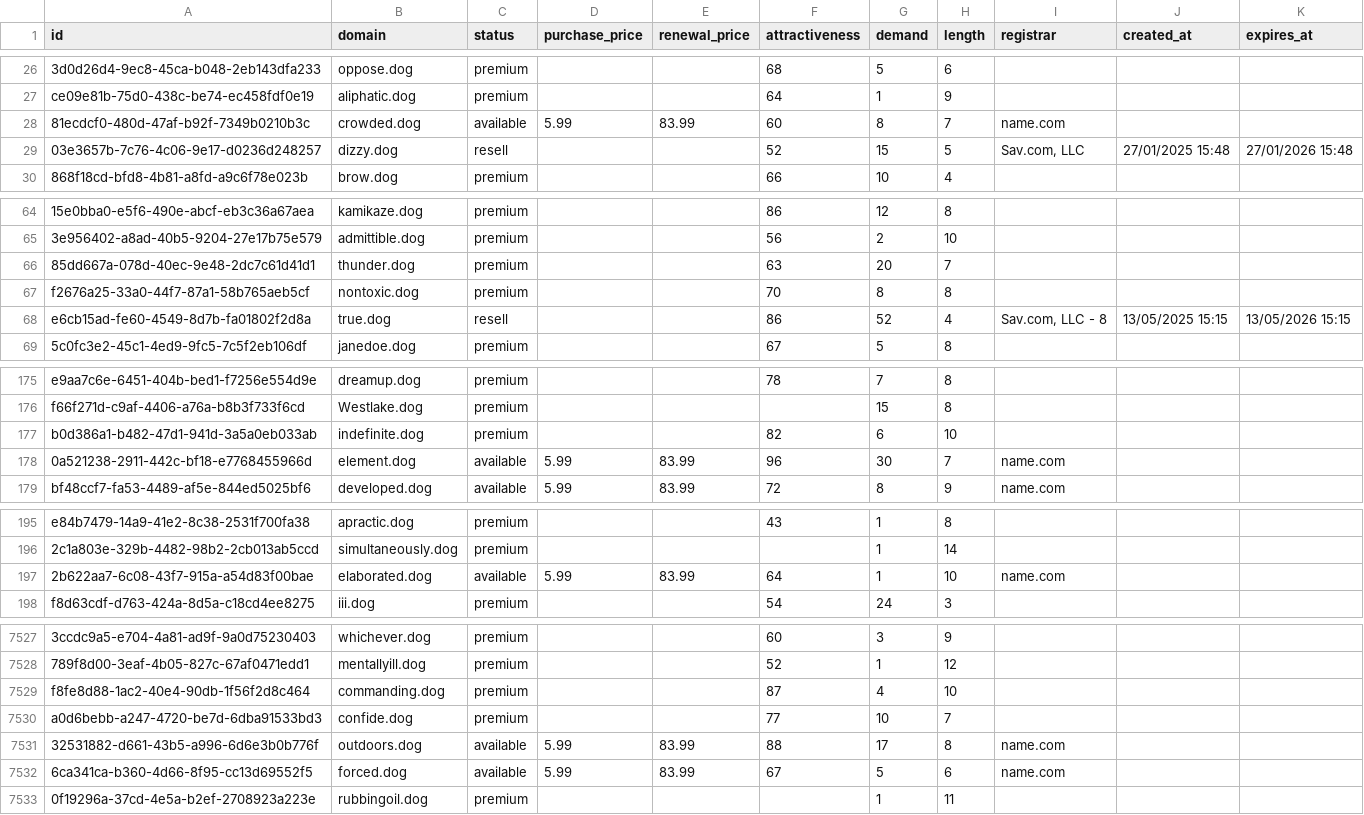
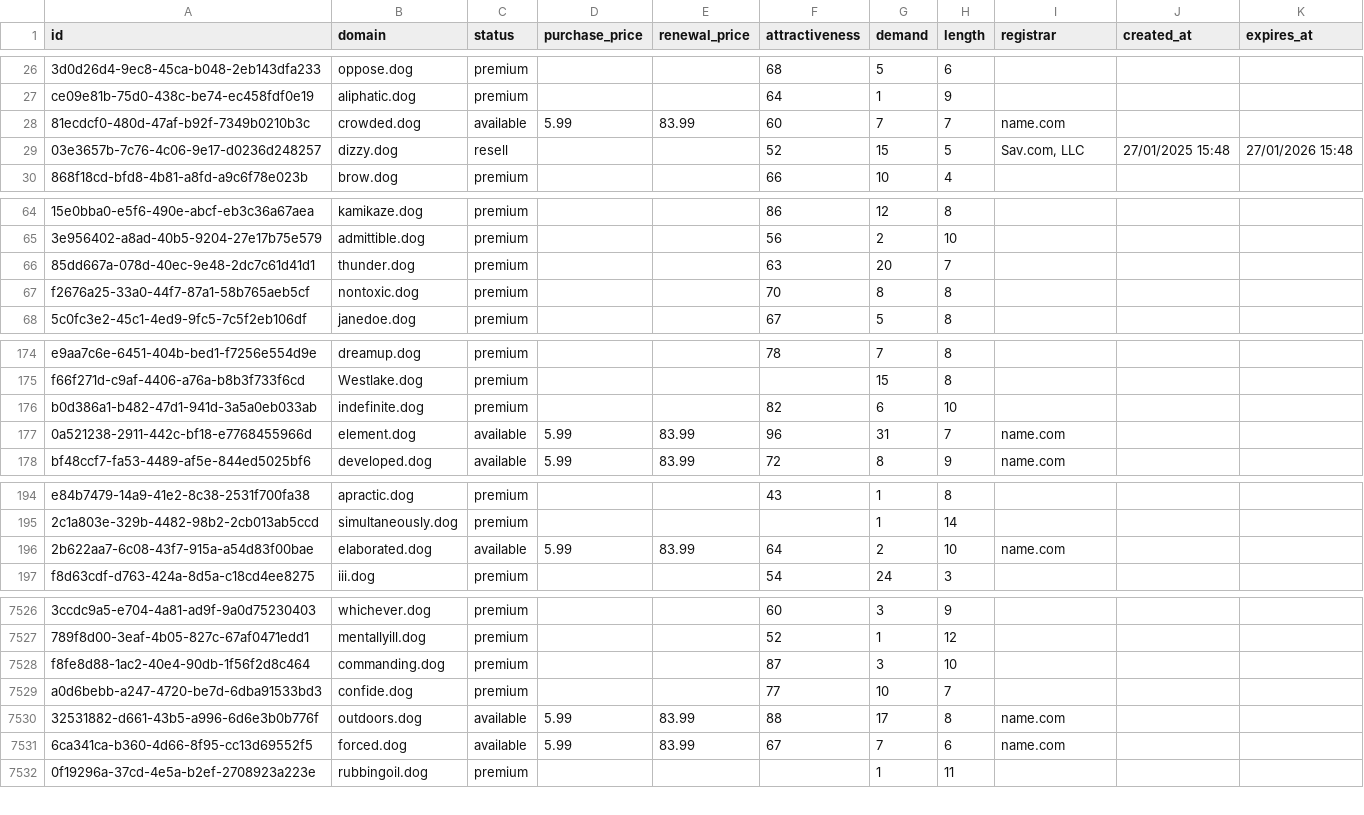
Before and after one commit to UniqueDomains/dog-oneword-domains, a CSV file: dog.csv, drawn as a sheet; only a part is shown, gaps mark what is left out; removed rows and columns are numbered as before the commit, all else as after; the diff covers the shown part only; the diff names each change by its address in the sheet, - before the commit and + after, or states it on an @@ line.

Commit message:
Domains update

```diff
--- a/dog.csv
+++ b/dog.csv
-G28 (demand): 8
+G28 (demand): 7
-row 68: e6cb15ad-fe60-4549-8d7b-fa01802f2d8a | true.dog | resell |  |  | 86 | 52 | 4 | Sav.com, LLC - 8 | 13/05/2025 15:15 | 13/05/2026 15:15
-G177 (demand): 30
+G177 (demand): 31
-G196 (demand): 1
+G196 (demand): 2
-G7528 (demand): 4
+G7528 (demand): 3
-G7531 (demand): 5
+G7531 (demand): 7
```
Also changed, not shown: 66 edited cells elsewhere in this file, 3 other files.
